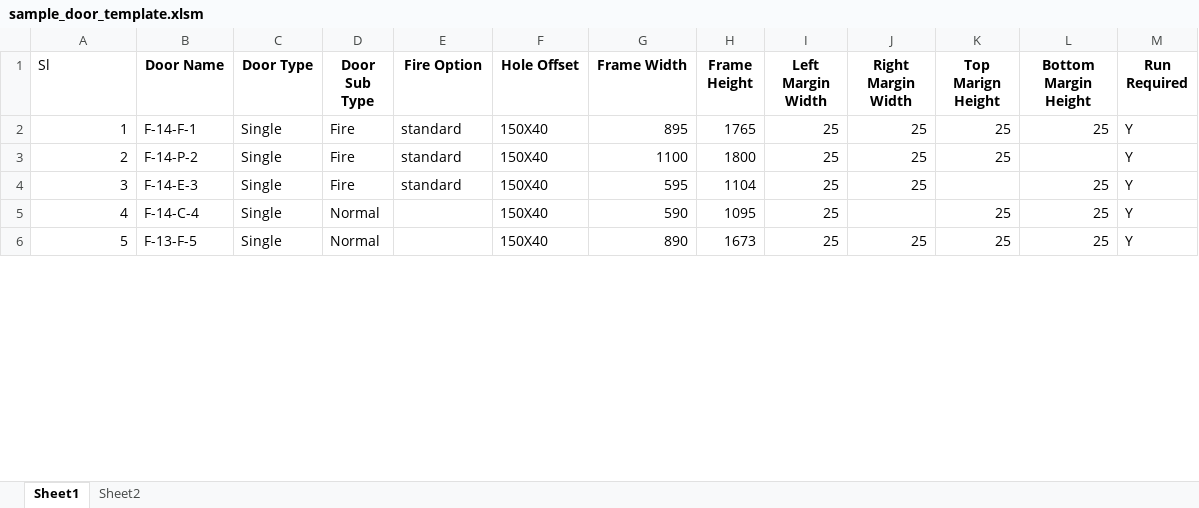
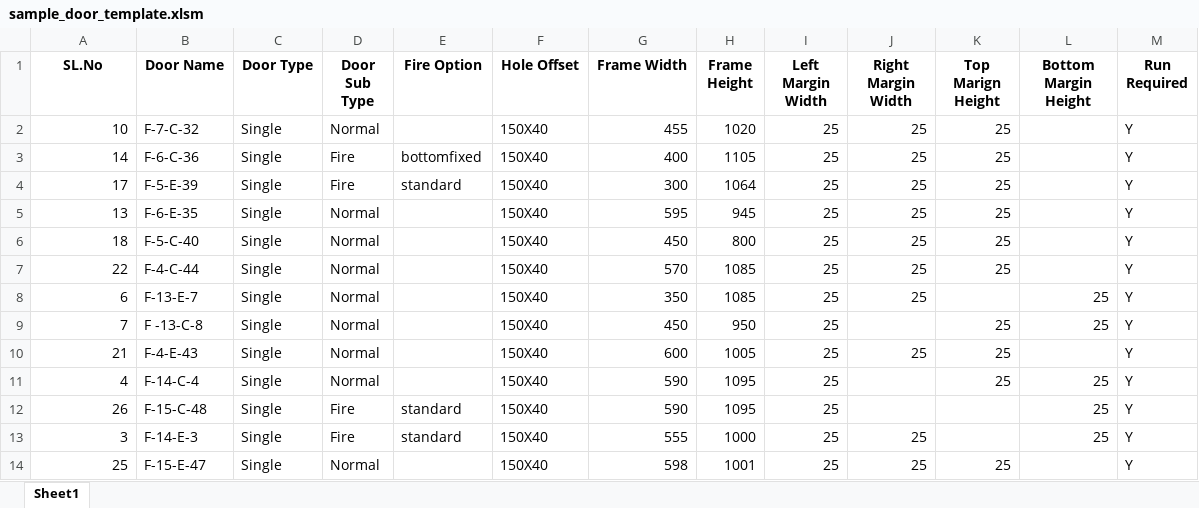
Before and after one commit to jineshsvccam/DoorDesignPython, an Excel workbook: frontend/sample_door_template.xlsm, sheet Sheet1, drawn as a sheet; only a part is shown; values as stored, in another font and other column widths than the file's, no borders; addresses are those after the commit; the diff covers the shown part only; the diff names each change by its address in the sheet, - before the commit and + after, or states it on an @@ line.

```diff
--- a/frontend/sample_door_template.xlsm (sheet Sheet1)
+++ b/frontend/sample_door_template.xlsm (sheet Sheet1)
@@ sheet tab hidden: Sheet2 @@
-A1: Sl
+A1: SL.No
@@ A1 bold: off → on, alignment: left → center @@
+row 2: 10 | F-7-C-32 | Single | Normal |  | 150X40 | 455 | 1020 | 25 | 25 | 25 |  | Y
-A3 (SL.No): 1
+A3 (SL.No): 14
-B3 (Door Name): F-14-F-1
+B3 (Door Name): F-6-C-36
-E3 (Fire Option): standard
+E3 (Fire Option): bottomfixed
-G3 (Frame Width): 895
+G3 (Frame Width): 400
-H3 (Frame Height): 1765
+H3 (Frame Height): 1105
-L3 (Bottom Margin Height): 25
+L3 (Bottom Margin Height): (empty)
-A4 (SL.No): 2
+A4 (SL.No): 17
-B4 (Door Name): F-14-P-2
+B4 (Door Name): F-5-E-39
-G4 (Frame Width): 1100
+G4 (Frame Width): 300
-H4 (Frame Height): 1800
+H4 (Frame Height): 1064
+row 5: 13 | F-6-E-35 | Single | Normal |  | 150X40 | 595 | 945 | 25 | 25 | 25 |  | Y
+row 6: 18 | F-5-C-40 | Single | Normal |  | 150X40 | 450 | 800 | 25 | 25 | 25 |  | Y
@@ row 23 moved to row 7: 22 @@
-A8 (SL.No): 3
+A8 (SL.No): 6
-B8 (Door Name): F-14-E-3
+B8 (Door Name): F-13-E-7
-D8 (Door Sub Type): Fire
+D8 (Door Sub Type): Normal
-E8 (Fire Option): standard
+E8 (Fire Option): (empty)
-G8 (Frame Width): 595
+G8 (Frame Width): 350
-H8 (Frame Height): 1104
+H8 (Frame Height): 1085
+row 9: 7 | F -13-C-8 | Single | Normal |  | 150X40 | 450 | 950 | 25 |  | 25 | 25 | Y
+row 10: 21 | F-4-E-43 | Single | Normal |  | 150X40 | 600 | 1005 | 25 | 25 | 25 |  | Y
@@ row 27 moved to row 12: 26 @@
+row 13: 3 | F-14-E-3 | Single | Fire | standard | 150X40 | 555 | 1000 | 25 | 25 |  | 25 | Y
-A14 (SL.No): 5
+A14 (SL.No): 25
-B14 (Door Name): F-13-F-5
+B14 (Door Name): F-15-E-47
-G14 (Frame Width): 890
+G14 (Frame Width): 598
-H14 (Frame Height): 1673
+H14 (Frame Height): 1001
-L14 (Bottom Margin Height): 25
+L14 (Bottom Margin Height): (empty)
```
Also changed, not shown: 7 added rows, 13 removed rows, 14 moved rows and 27 edited cells elsewhere in this sheet.
